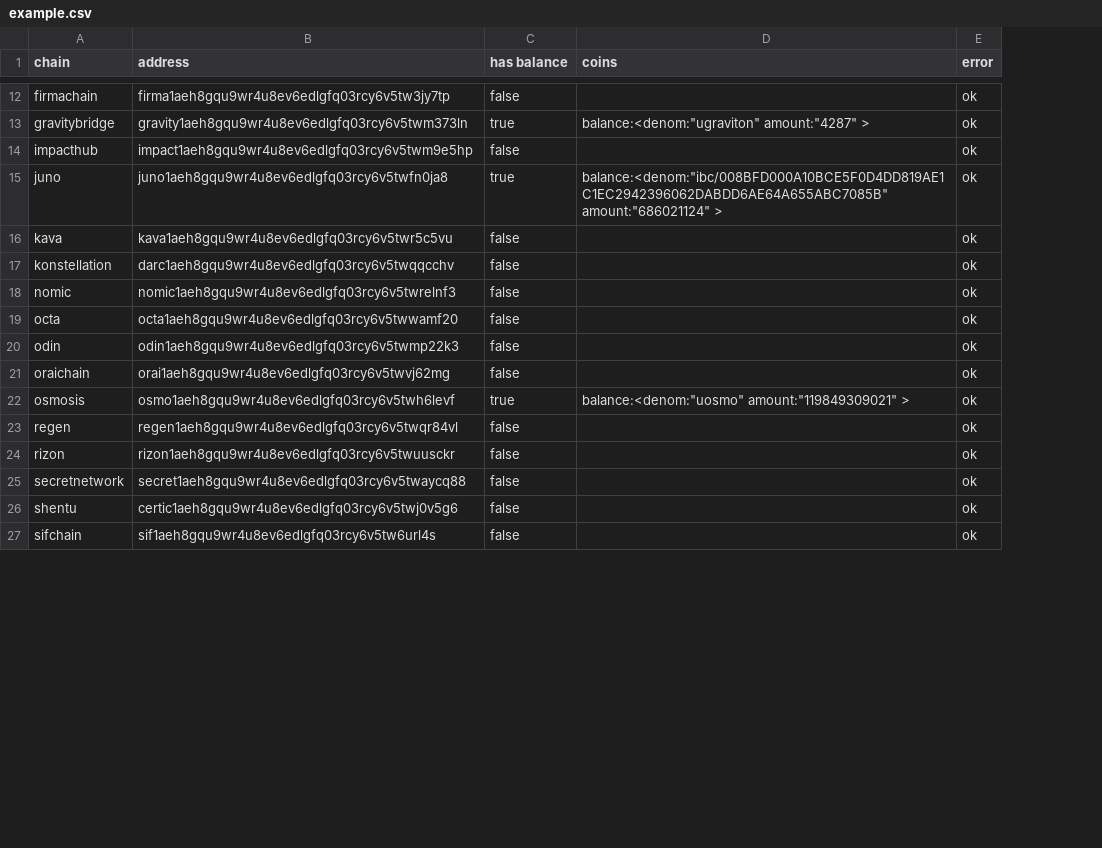
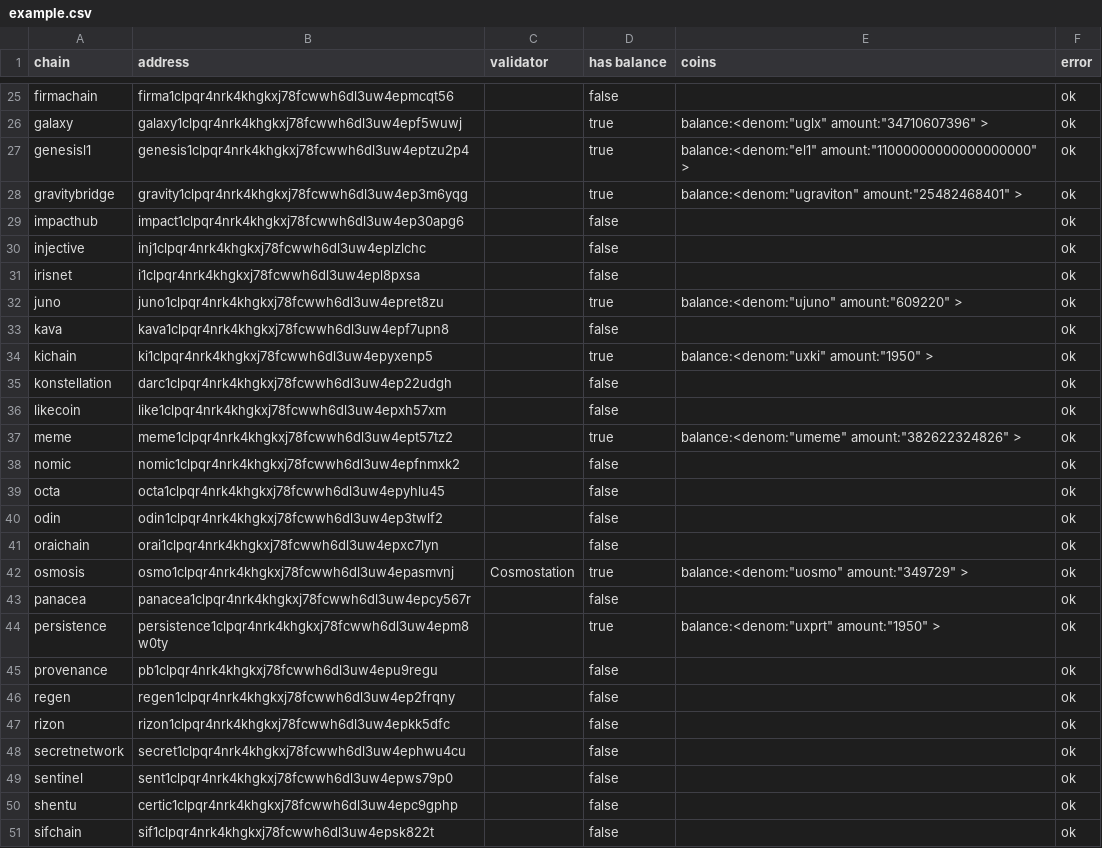
Before and after one commit to blockpane/findaccount, a CSV file: example.csv, drawn as a sheet; only a part is shown, gaps mark what is left out; addresses are those after the commit; the diff covers the shown part only; the diff names each change by its address in the sheet, - before the commit and + after, or states it on an @@ line.

```diff
--- a/example.csv
+++ b/example.csv
+column C (validator), row 42: Cosmostation
-B25 (address): firma1aeh8gqu9wr4u8ev6edlgfq03rcy6v5tw3jy7tp
+B25 (address): firma1clpqr4nrk4khgkxj78fcwwh6dl3uw4epmcqt56
+row 26: galaxy | galaxy1clpqr4nrk4khgkxj78fcwwh6dl3uw4epf5wuwj |  | true | balance:<denom:"uglx" amount:"34710607396" > | ok
+row 27: genesisl1 | genesis1clpqr4nrk4khgkxj78fcwwh6dl3uw4eptzu2p4 |  | true | balance:<denom:"el1" amount:"11000000000000000000" > | ok
-B28 (address): gravity1aeh8gqu9wr4u8ev6edlgfq03rcy6v5twm373ln
+B28 (address): gravity1clpqr4nrk4khgkxj78fcwwh6dl3uw4ep3m6yqg
-E28 (coins): balance:<denom:"ugraviton" amount:"4287" >
+E28 (coins): balance:<denom:"ugraviton" amount:"25482468401" >
-B29 (address): impact1aeh8gqu9wr4u8ev6edlgfq03rcy6v5twm9e5hp
+B29 (address): impact1clpqr4nrk4khgkxj78fcwwh6dl3uw4ep30apg6
+row 30: injective | inj1clpqr4nrk4khgkxj78fcwwh6dl3uw4eplzlchc |  | false |  | ok
+row 31: irisnet | i1clpqr4nrk4khgkxj78fcwwh6dl3uw4epl8pxsa |  | false |  | ok
-B32 (address): juno1aeh8gqu9wr4u8ev6edlgfq03rcy6v5twfn0ja8
+B32 (address): juno1clpqr4nrk4khgkxj78fcwwh6dl3uw4epret8zu
-E32 (coins): balance:<denom:"ibc/008BFD000A10BCE5F0D4DD819AE1C1EC2942396062DABDD6AE64A655ABC7085B" amount:"686021124" >
+E32 (coins): balance:<denom:"ujuno" amount:"609220" >
-B33 (address): kava1aeh8gqu9wr4u8ev6edlgfq03rcy6v5twr5c5vu
+B33 (address): kava1clpqr4nrk4khgkxj78fcwwh6dl3uw4epf7upn8
+row 34: kichain | ki1clpqr4nrk4khgkxj78fcwwh6dl3uw4epyxenp5 |  | true | balance:<denom:"uxki" amount:"1950" > | ok
-B35 (address): darc1aeh8gqu9wr4u8ev6edlgfq03rcy6v5twqqcchv
+B35 (address): darc1clpqr4nrk4khgkxj78fcwwh6dl3uw4ep22udgh
+row 36: likecoin | like1clpqr4nrk4khgkxj78fcwwh6dl3uw4epxh57xm |  | false |  | ok
+row 37: meme | meme1clpqr4nrk4khgkxj78fcwwh6dl3uw4ept57tz2 |  | true | balance:<denom:"umeme" amount:"382622324826" > | ok
-B38 (address): nomic1aeh8gqu9wr4u8ev6edlgfq03rcy6v5twrelnf3
+B38 (address): nomic1clpqr4nrk4khgkxj78fcwwh6dl3uw4epfnmxk2
-B39 (address): octa1aeh8gqu9wr4u8ev6edlgfq03rcy6v5twwamf20
+B39 (address): octa1clpqr4nrk4khgkxj78fcwwh6dl3uw4epyhlu45
-B40 (address): odin1aeh8gqu9wr4u8ev6edlgfq03rcy6v5twmp22k3
+B40 (address): odin1clpqr4nrk4khgkxj78fcwwh6dl3uw4ep3twlf2
-B41 (address): orai1aeh8gqu9wr4u8ev6edlgfq03rcy6v5twvj62mg
+B41 (address): orai1clpqr4nrk4khgkxj78fcwwh6dl3uw4epxc7lyn
-B42 (address): osmo1aeh8gqu9wr4u8ev6edlgfq03rcy6v5twh6levf
+B42 (address): osmo1clpqr4nrk4khgkxj78fcwwh6dl3uw4epasmvnj
-E42 (coins): balance:<denom:"uosmo" amount:"119849309021" >
+E42 (coins): balance:<denom:"uosmo" amount:"349729" >
+row 43: panacea | panacea1clpqr4nrk4khgkxj78fcwwh6dl3uw4epcy567r |  | false |  | ok
+row 44: persistence | persistence1clpqr4nrk4khgkxj78fcwwh6dl3uw4epm8w0ty |  | true | balance:<denom:"uxprt" amount:"1950" > | ok
+row 45: provenance | pb1clpqr4nrk4khgkxj78fcwwh6dl3uw4epu9regu |  | false |  | ok
-B46 (address): regen1aeh8gqu9wr4u8ev6edlgfq03rcy6v5twqr84vl
+B46 (address): regen1clpqr4nrk4khgkxj78fcwwh6dl3uw4ep2frqny
-B47 (address): rizon1aeh8gqu9wr4u8ev6edlgfq03rcy6v5twuusckr
+B47 (address): rizon1clpqr4nrk4khgkxj78fcwwh6dl3uw4epkk5dfc
-B48 (address): secret1aeh8gqu9wr4u8ev6edlgfq03rcy6v5twaycq88
+B48 (address): secret1clpqr4nrk4khgkxj78fcwwh6dl3uw4ephwu4cu
+row 49: sentinel | sent1clpqr4nrk4khgkxj78fcwwh6dl3uw4epws79p0 |  | false |  | ok
-B50 (address): certic1aeh8gqu9wr4u8ev6edlgfq03rcy6v5twj0v5g6
+B50 (address): certic1clpqr4nrk4khgkxj78fcwwh6dl3uw4epc9gphp
-B51 (address): sif1aeh8gqu9wr4u8ev6edlgfq03rcy6v5tw6url4s
+B51 (address): sif1clpqr4nrk4khgkxj78fcwwh6dl3uw4epsk822t
```
Also changed, not shown: 17 added rows and 21 edited cells elsewhere in this file, 1 other file.
